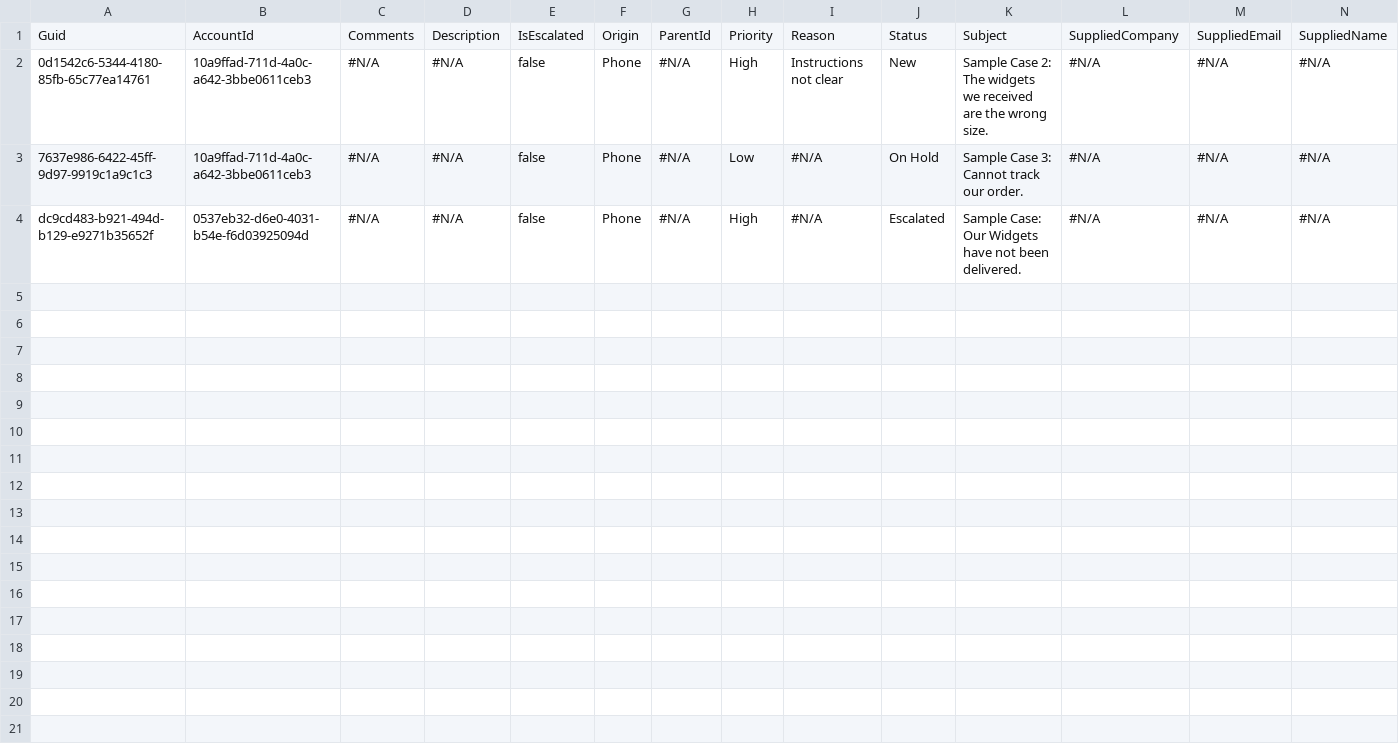
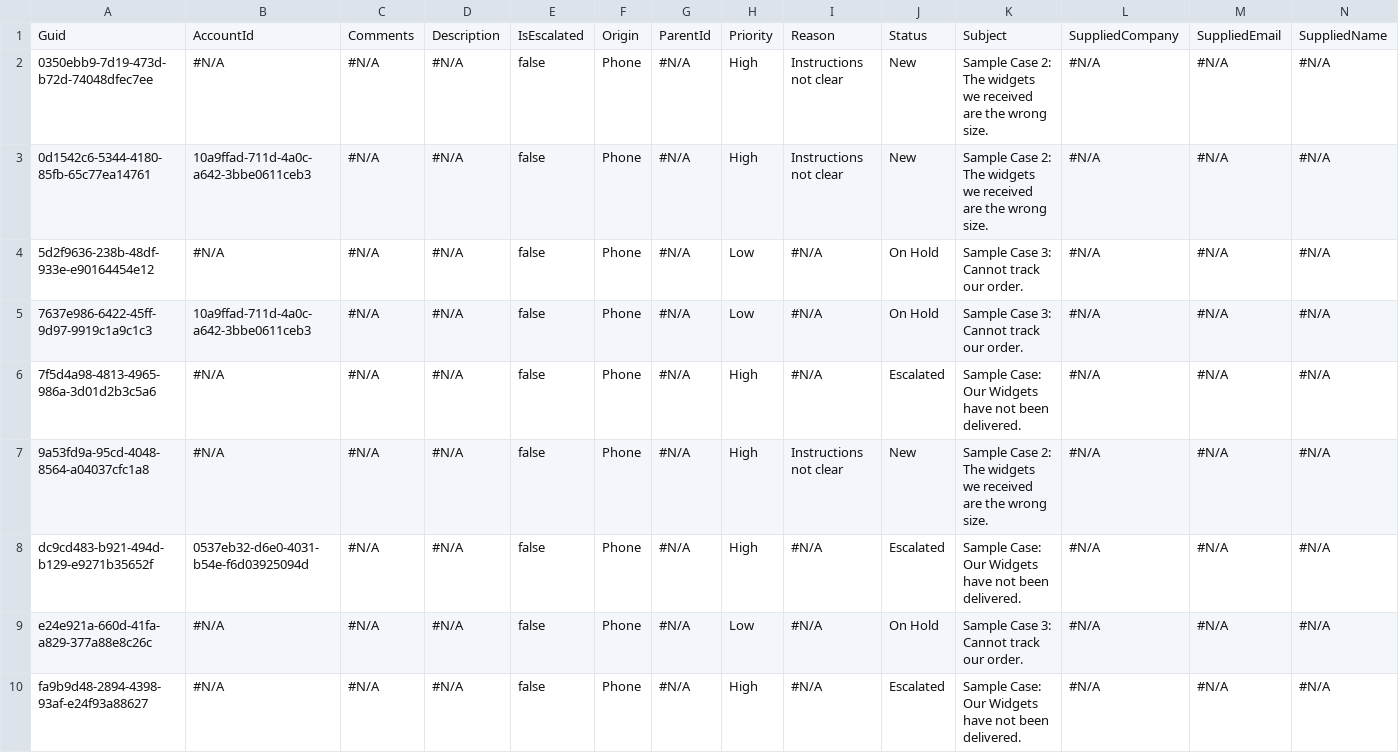
Before and after one commit to Asnafshaikh/12.1-Testing, a CSV file: Case.csv, drawn as a sheet; only a part is shown; rows hold the shown columns only; the diff names each change by its address in the sheet, - before the commit and + after, or states it on an @@ line.

```diff
--- a/Case.csv
+++ b/Case.csv
+row 2: 0350ebb9-7d19-473d-b72d-74048dfec7ee | #N/A | #N/A | #N/A | false | Phone | #N/A | High | Instructions not clear | New | Sample Case 2: The widgets we received are the wrong size. | #N/A | #N/A | #N/A
+row 4: 5d2f9636-238b-48df-933e-e90164454e12 | #N/A | #N/A | #N/A | false | Phone | #N/A | Low | #N/A | On Hold | Sample Case 3: Cannot track our order. | #N/A | #N/A | #N/A
+row 6: 7f5d4a98-4813-4965-986a-3d01d2b3c5a6 | #N/A | #N/A | #N/A | false | Phone | #N/A | High | #N/A | Escalated | Sample Case: Our Widgets have not been delivered. | #N/A | #N/A | #N/A
+row 7: 9a53fd9a-95cd-4048-8564-a04037cfc1a8 | #N/A | #N/A | #N/A | false | Phone | #N/A | High | Instructions not clear | New | Sample Case 2: The widgets we received are the wrong size. | #N/A | #N/A | #N/A
+row 9: e24e921a-660d-41fa-a829-377a88e8c26c | #N/A | #N/A | #N/A | false | Phone | #N/A | Low | #N/A | On Hold | Sample Case 3: Cannot track our order. | #N/A | #N/A | #N/A
+row 10: fa9b9d48-2894-4398-93af-e24f93a88627 | #N/A | #N/A | #N/A | false | Phone | #N/A | High | #N/A | Escalated | Sample Case: Our Widgets have not been delivered. | #N/A | #N/A | #N/A
```
Also changed, not shown: 1 other file.
